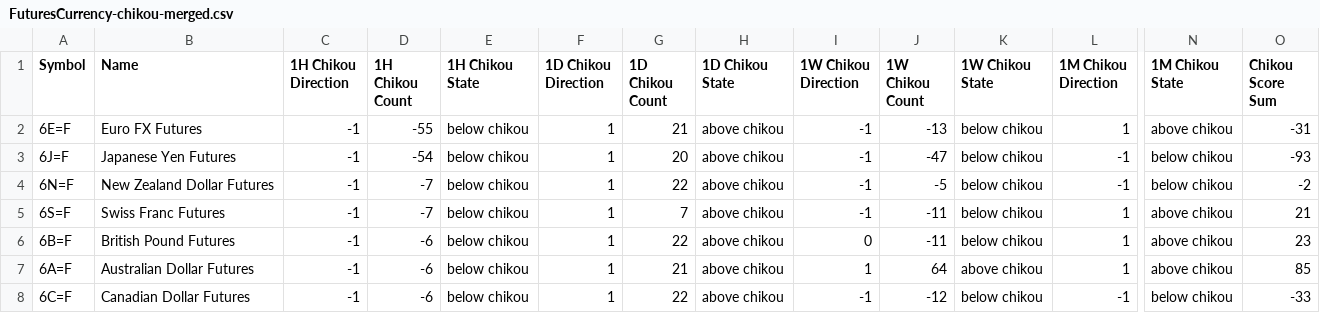
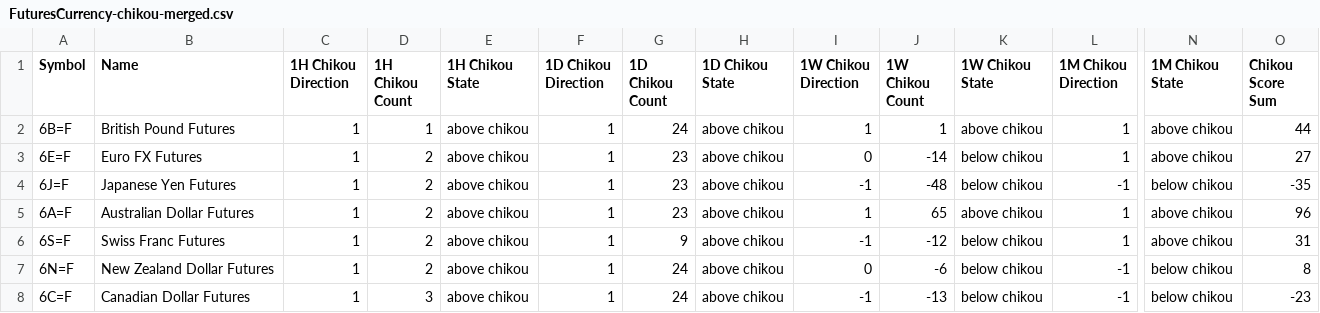
Before and after one commit to harryguiacorn/Ichimoku-Cloud-Signal-Python, a CSV file: output/chikou/FuturesCurrency-chikou-merged.csv, drawn as a sheet; only a part is shown, gaps mark what is left out; removed rows and columns are numbered as before the commit, all else as after; rows hold the shown columns only; the diff names each change by its address in the sheet, - before the commit and + after, or states it on an @@ line.

Commit message:
daily updates for Futures Currency committed from colab

```diff
--- a/output/chikou/FuturesCurrency-chikou-merged.csv
+++ b/output/chikou/FuturesCurrency-chikou-merged.csv
+row 2: 6B=F | British Pound Futures | 1 | 1 | above chikou | 1 | 24 | above chikou | 1 | 1 | above chikou | 1 | above chikou | 44
-C3:C4 (1H Chikou Direction): -1
+C3:C4 (1H Chikou Direction): 1
-D3 (1H Chikou Count): -55
+D3 (1H Chikou Count): 2
-E3:E4 (1H Chikou State): below chikou
+E3:E4 (1H Chikou State): above chikou
-G3 (1D Chikou Count): 21
+G3 (1D Chikou Count): 23
-I3 (1W Chikou Direction): -1
+I3 (1W Chikou Direction): 0
-J3 (1W Chikou Count): -13
+J3 (1W Chikou Count): -14
-O3 (Chikou Score Sum): -31
+O3 (Chikou Score Sum): 27
-D4 (1H Chikou Count): -54
+D4 (1H Chikou Count): 2
-G4 (1D Chikou Count): 20
+G4 (1D Chikou Count): 23
-J4 (1W Chikou Count): -47
+J4 (1W Chikou Count): -48
-O4 (Chikou Score Sum): -93
+O4 (Chikou Score Sum): -35
-row 4: 6N=F | New Zealand Dollar Futures | -1 | -7 | below chikou | 1 | 22 | above chikou | -1 | -5 | below chikou | -1 | below chikou | -2
-row 5: 6S=F | Swiss Franc Futures | -1 | -7 | below chikou | 1 | 7 | above chikou | -1 | -11 | below chikou | 1 | above chikou | 21
-row 6: 6B=F | British Pound Futures | -1 | -6 | below chikou | 1 | 22 | above chikou | 0 | -11 | below chikou | 1 | above chikou | 23
-C5 (1H Chikou Direction): -1
+C5 (1H Chikou Direction): 1
-D5 (1H Chikou Count): -6
+D5 (1H Chikou Count): 2
-E5 (1H Chikou State): below chikou
+E5 (1H Chikou State): above chikou
-G5 (1D Chikou Count): 21
+G5 (1D Chikou Count): 23
-J5 (1W Chikou Count): 64
+J5 (1W Chikou Count): 65
-O5 (Chikou Score Sum): 85
+O5 (Chikou Score Sum): 96
+row 6: 6S=F | Swiss Franc Futures | 1 | 2 | above chikou | 1 | 9 | above chikou | -1 | -12 | below chikou | 1 | above chikou | 31
+row 7: 6N=F | New Zealand Dollar Futures | 1 | 2 | above chikou | 1 | 24 | above chikou | 0 | -6 | below chikou | -1 | below chikou | 8
-C8 (1H Chikou Direction): -1
+C8 (1H Chikou Direction): 1
-D8 (1H Chikou Count): -6
+D8 (1H Chikou Count): 3
-E8 (1H Chikou State): below chikou
+E8 (1H Chikou State): above chikou
-G8 (1D Chikou Count): 22
+G8 (1D Chikou Count): 24
-J8 (1W Chikou Count): -12
+J8 (1W Chikou Count): -13
-O8 (Chikou Score Sum): -33
+O8 (Chikou Score Sum): -23
```
Also changed, not shown: output/chikou/FuturesCurrency-chikou-1H.csv, output/chikou/FuturesCurrency-chikou-D.csv, 15 other files.
